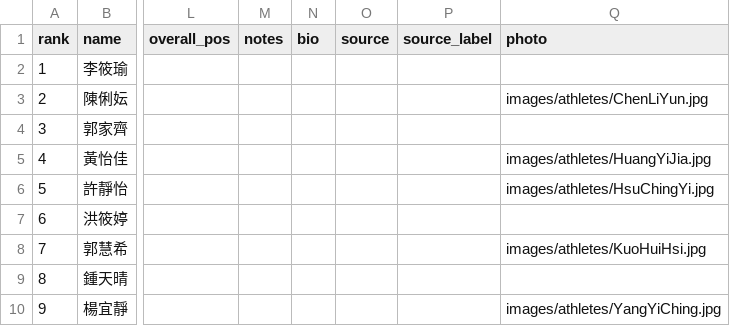
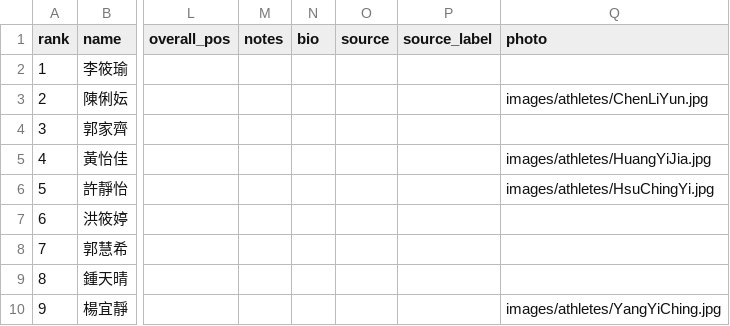
Before and after one commit to alan-1919/tri-ranking, a CSV file: rankings.csv, drawn as a sheet; only a part is shown, gaps mark what is left out; the diff names each change by its address in the sheet, - before the commit and + after, or states it on an @@ line.

Commit message:
Update rankings.csv

```diff
--- a/rankings.csv
+++ b/rankings.csv
-Q8 (photo): images/athletes/KuoHuiHsi.jpg
+Q8 (photo): (empty)
```
